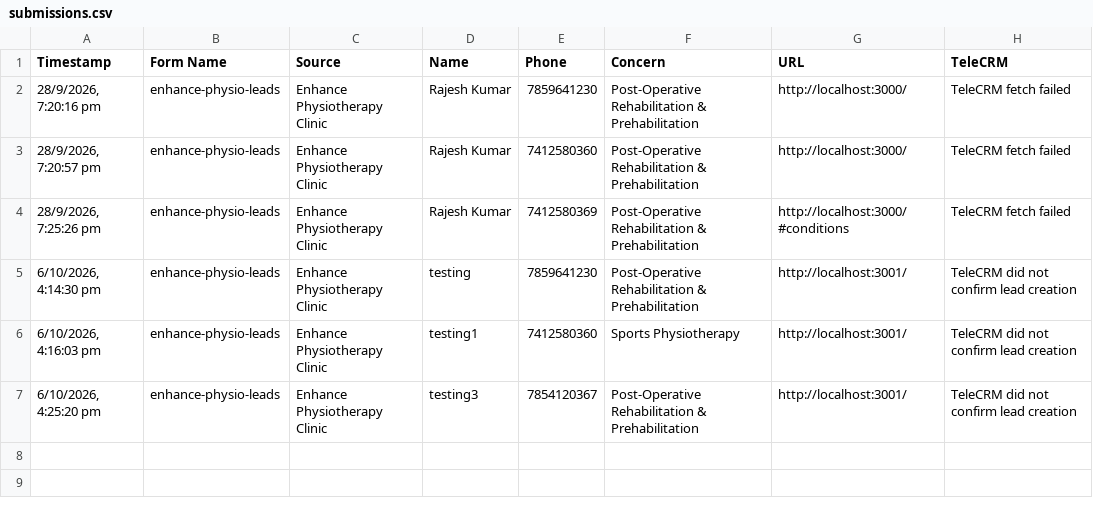
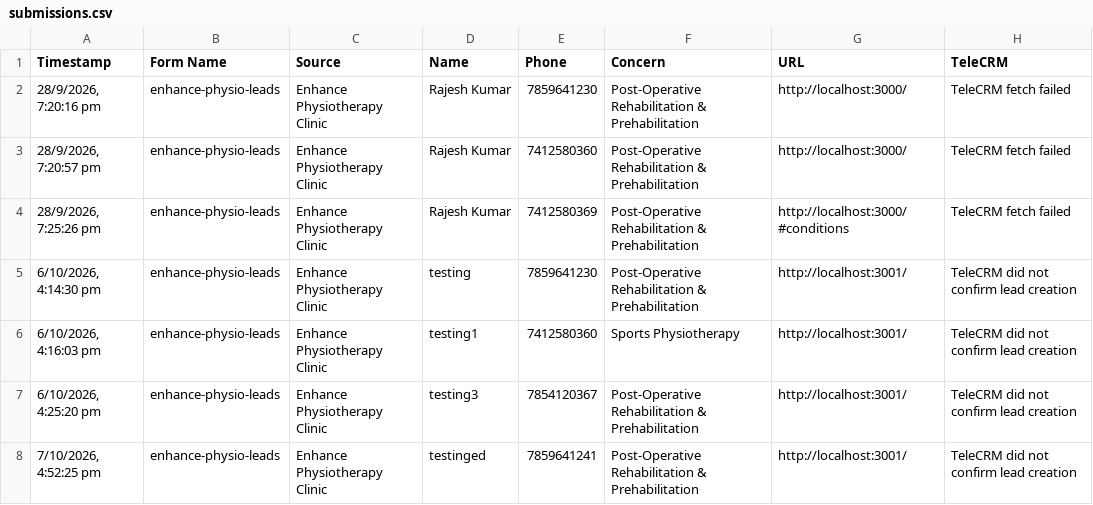
Before and after one commit to crowddevelopers08-arch/enhance-physiotherapy, a CSV file: data/submissions.csv, drawn as a sheet.

Commit message:
enhance physiotherapy lpchanges worker

```diff
--- a/data/submissions.csv
+++ b/data/submissions.csv
@@ -7 +7,2 @@ Timestamp,Form Name,Source,Name,Phone,Concern,URL,TeleCRM
 "6/10/2026, 4:25:20 pm",enhance-physio-leads,Enhance Physiotherapy Clinic,testing3,7854120367,Post-Operative Rehabilitation & Prehabilitation,http://localhost:3001/,TeleCRM did not confirm lead creation
+"7/10/2026, 4:52:25 pm",enhance-physio-leads,Enhance Physiotherapy Clinic,testinged,7859641241,Post-Operative Rehabilitation & Prehabilitation,http://localhost:3001/,TeleCRM did not confirm lead creation
```
Also changed, not shown: 1 other file.
